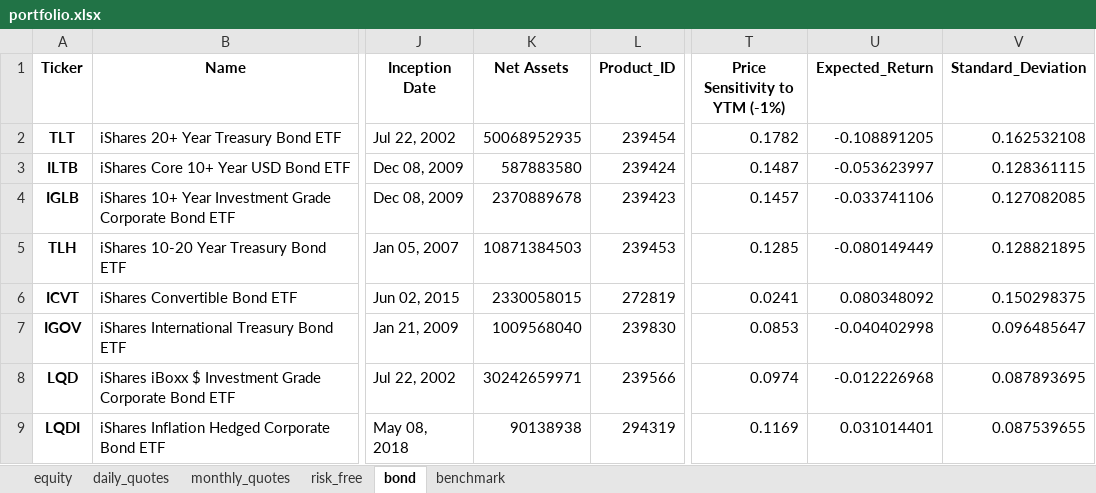
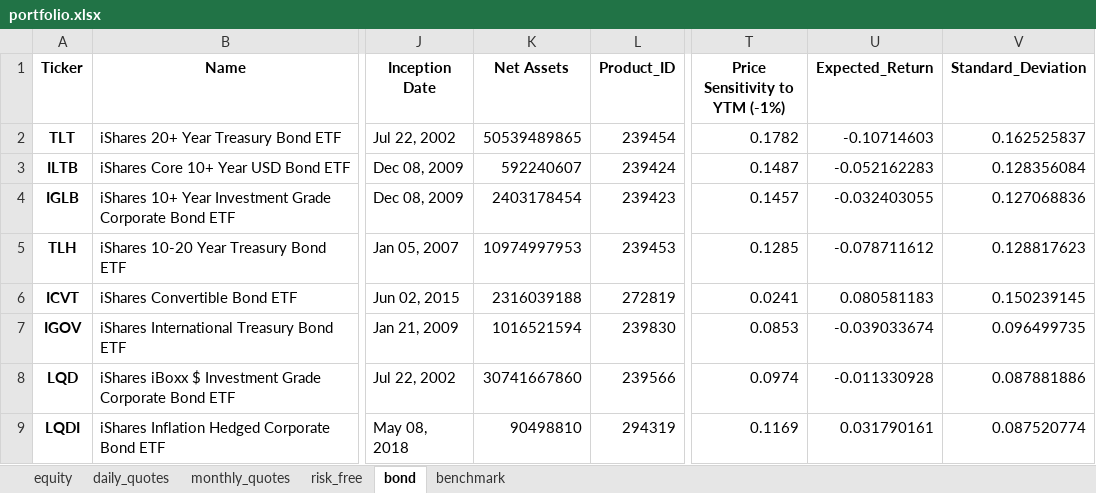
Before and after one commit to renan-peres/mfin-portfolio-management, an Excel workbook: reports/portfolio.xlsx, sheet bond, drawn as a sheet; only a part is shown, gaps mark what is left out; values as stored, in another font and other column widths than the file's, no borders; the diff names each change by its address in the sheet, - before the commit and + after, or states it on an @@ line.

```diff
--- a/reports/portfolio.xlsx (sheet bond)
+++ b/reports/portfolio.xlsx (sheet bond)
-K2 (Net Assets): 50068952935
+K2 (Net Assets): 50539489865
-U2 (Expected_Return): -0.108891205
+U2 (Expected_Return): -0.10714603
-V2 (Standard_Deviation): 0.162532108
+V2 (Standard_Deviation): 0.162525837
-K3 (Net Assets): 587883580
+K3 (Net Assets): 592240607
-U3 (Expected_Return): -0.053623997
+U3 (Expected_Return): -0.052162283
-V3 (Standard_Deviation): 0.128361115
+V3 (Standard_Deviation): 0.128356084
-K4 (Net Assets): 2370889678
+K4 (Net Assets): 2403178454
-U4 (Expected_Return): -0.033741106
+U4 (Expected_Return): -0.032403055
-V4 (Standard_Deviation): 0.127082085
+V4 (Standard_Deviation): 0.127068836
-K5 (Net Assets): 10871384503
+K5 (Net Assets): 10974997953
-U5 (Expected_Return): -0.080149449
+U5 (Expected_Return): -0.078711612
-V5 (Standard_Deviation): 0.128821895
+V5 (Standard_Deviation): 0.128817623
-K6 (Net Assets): 2330058015
+K6 (Net Assets): 2316039188
-U6 (Expected_Return): 0.080348092
+U6 (Expected_Return): 0.080581183
-V6 (Standard_Deviation): 0.150298375
+V6 (Standard_Deviation): 0.150239145
-K7 (Net Assets): 1009568040
+K7 (Net Assets): 1016521594
-U7 (Expected_Return): -0.040402998
+U7 (Expected_Return): -0.039033674
-V7 (Standard_Deviation): 0.096485647
+V7 (Standard_Deviation): 0.096499735
-K8 (Net Assets): 30242659971
+K8 (Net Assets): 30741667860
-U8 (Expected_Return): -0.012226968
+U8 (Expected_Return): -0.011330928
-V8 (Standard_Deviation): 0.087893695
+V8 (Standard_Deviation): 0.087881886
-K9 (Net Assets): 90138938
+K9 (Net Assets): 90498810
-U9 (Expected_Return): 0.031014401
+U9 (Expected_Return): 0.031790161
-V9 (Standard_Deviation): 0.087539655
+V9 (Standard_Deviation): 0.087520774
```
Also changed, not shown: sheet daily_quotes, sheet equity, sheet monthly_quotes, sheet benchmark, sheet risk_free, 14 other files.
